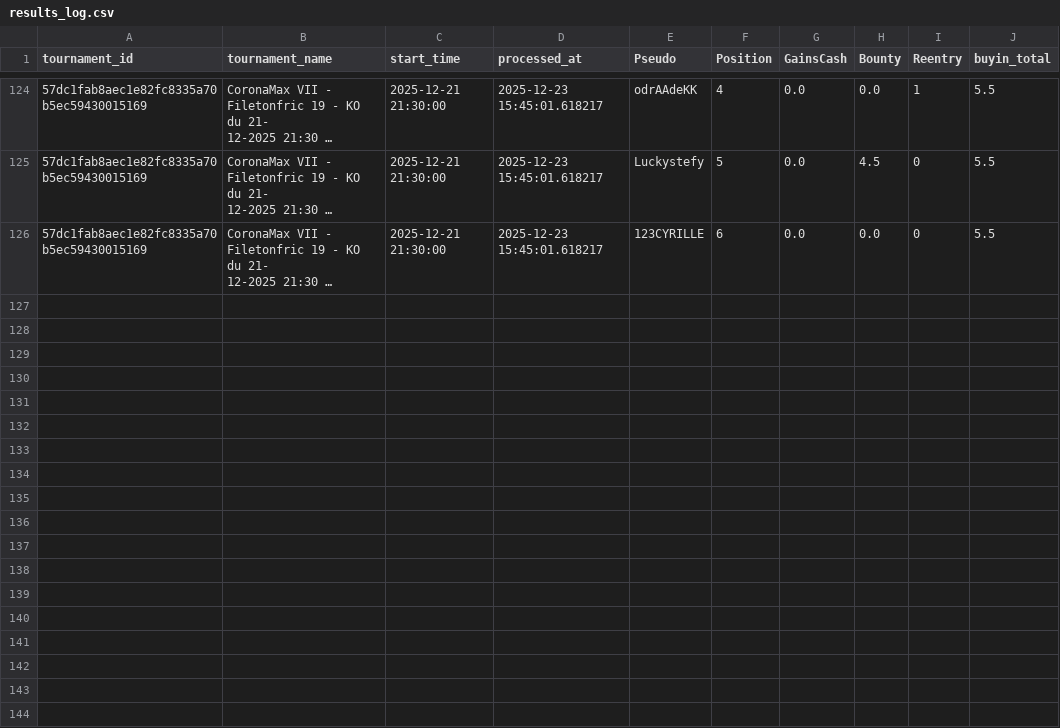
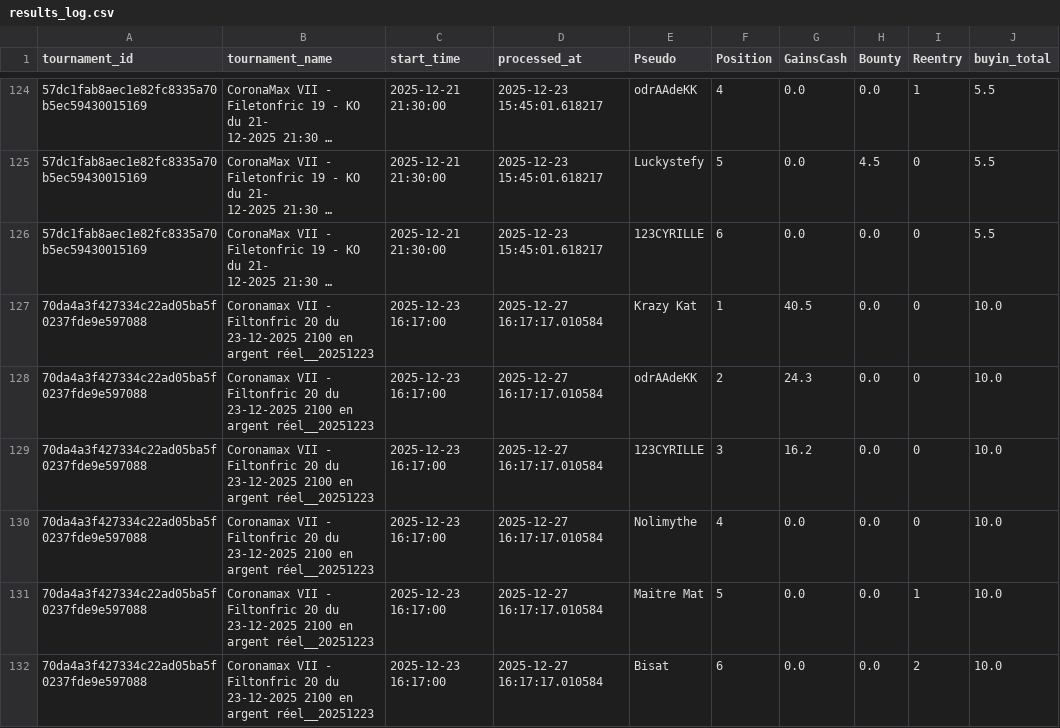
Before and after one commit to OdrAAdeKK/coronamax-public, a CSV file: data/results_log.csv, drawn as a sheet; only a part is shown, gaps mark what is left out; long unchanged cells end in …; the diff names each change by its address in the sheet, - before the commit and + after, or states it on an @@ line.

Commit message:
CoronaMax: MAJ snapshot public

```diff
--- a/data/results_log.csv
+++ b/data/results_log.csv
+row 127: 70da4a3f427334c22ad05ba5f0237fde9e597088 | Coronamax VII - Filtonfric 20 du 23-12-2025 2100 en argent réel__20251223 | 2025-12-23 16:17:00 | 2025-12-27 16:17:17.010584 | Krazy Kat | 1 | 40.5 | 0.0 | 0 | 10.0
+row 128: 70da4a3f427334c22ad05ba5f0237fde9e597088 | Coronamax VII - Filtonfric 20 du 23-12-2025 2100 en argent réel__20251223 | 2025-12-23 16:17:00 | 2025-12-27 16:17:17.010584 | odrAAdeKK | 2 | 24.3 | 0.0 | 0 | 10.0
+row 129: 70da4a3f427334c22ad05ba5f0237fde9e597088 | Coronamax VII - Filtonfric 20 du 23-12-2025 2100 en argent réel__20251223 | 2025-12-23 16:17:00 | 2025-12-27 16:17:17.010584 | 123CYRILLE | 3 | 16.2 | 0.0 | 0 | 10.0
+row 130: 70da4a3f427334c22ad05ba5f0237fde9e597088 | Coronamax VII - Filtonfric 20 du 23-12-2025 2100 en argent réel__20251223 | 2025-12-23 16:17:00 | 2025-12-27 16:17:17.010584 | Nolimythe | 4 | 0.0 | 0.0 | 0 | 10.0
+row 131: 70da4a3f427334c22ad05ba5f0237fde9e597088 | Coronamax VII - Filtonfric 20 du 23-12-2025 2100 en argent réel__20251223 | 2025-12-23 16:17:00 | 2025-12-27 16:17:17.010584 | Maitre Mat | 5 | 0.0 | 0.0 | 1 | 10.0
+row 132: 70da4a3f427334c22ad05ba5f0237fde9e597088 | Coronamax VII - Filtonfric 20 du 23-12-2025 2100 en argent réel__20251223 | 2025-12-23 16:17:00 | 2025-12-27 16:17:17.010584 | Bisat | 6 | 0.0 | 0.0 | 2 | 10.0
```
Also changed, not shown: data/journal.csv, data/latest_master.csv, 2 other files.
